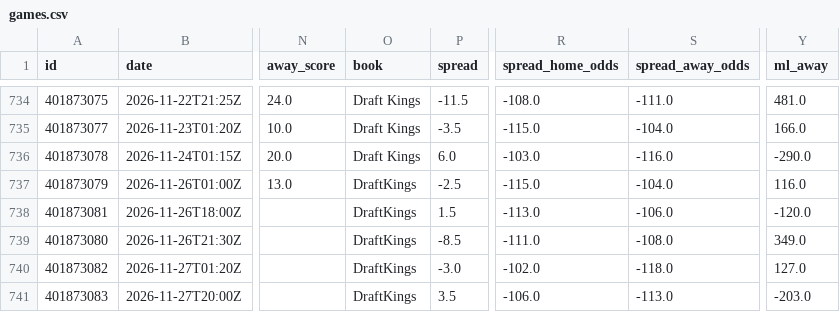
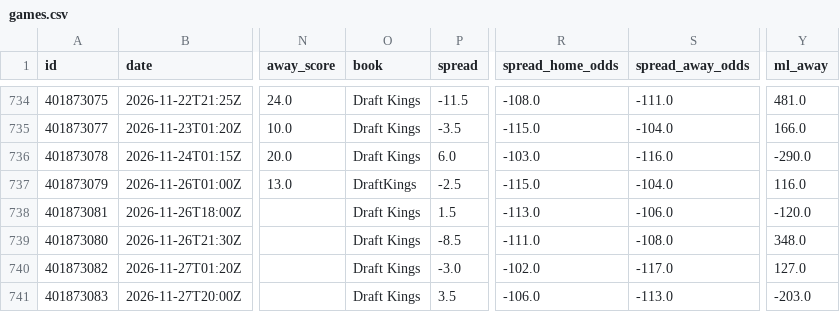
Before and after one commit to bradyaubuchon/cbb-model, a CSV file: data/nfl/games.csv, drawn as a sheet; only a part is shown, gaps mark what is left out; the diff names each change by its address in the sheet, - before the commit and + after, or states it on an @@ line.

```diff
--- a/data/nfl/games.csv
+++ b/data/nfl/games.csv
-O738:O741 (book): DraftKings
+O738:O741 (book): Draft Kings
-Y739 (ml_away): 349.0
+Y739 (ml_away): 348.0
-S740 (spread_away_odds): -118.0
+S740 (spread_away_odds): -117.0
```
Also changed, not shown: data/nba/games.csv, 8 other files.
